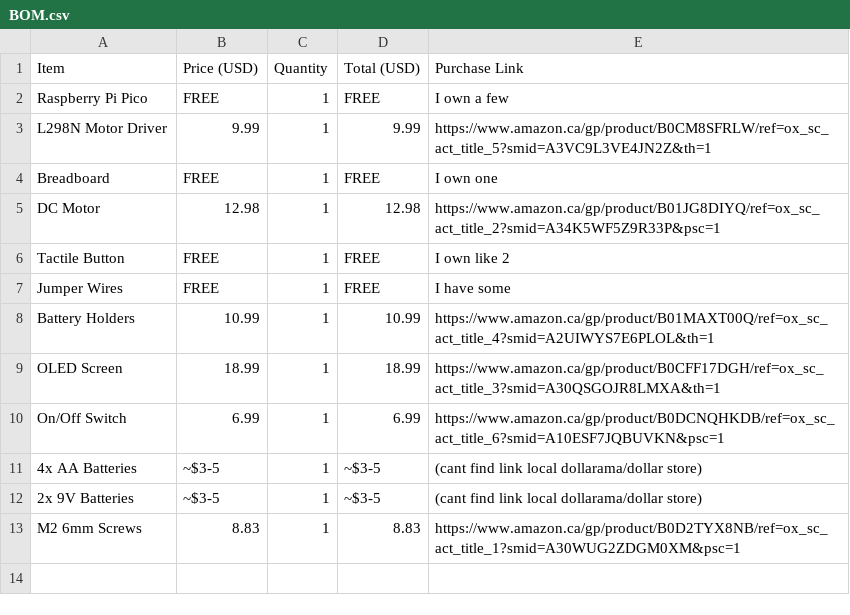
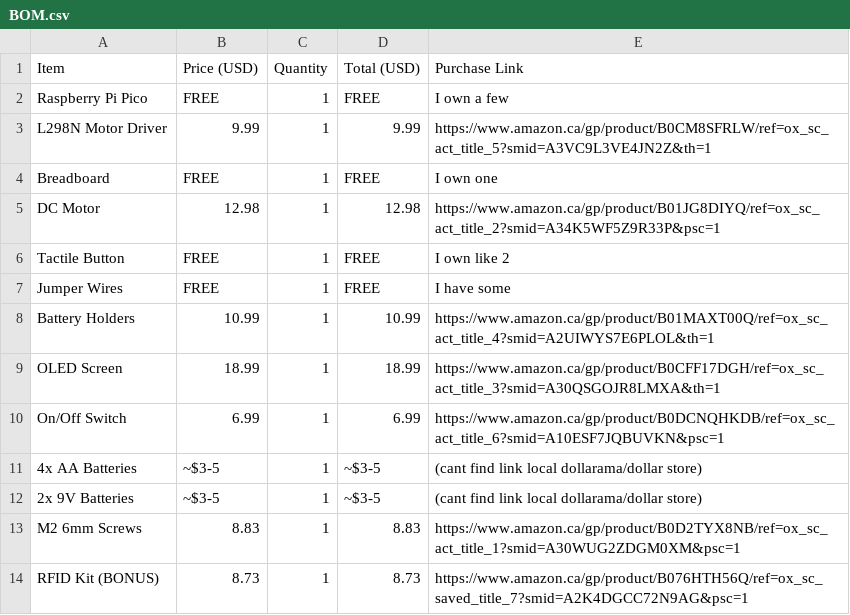
Before and after one commit to sneakiee/pokemon-card-launcher, a CSV file: BOM.csv, drawn as a sheet.

Commit message:
Update BOM.csv

```diff
--- a/BOM.csv
+++ b/BOM.csv
@@ -13 +13,2 @@ On/Off Switch,6.99,1,6.99,https://www.amazon.ca/gp/product/B0DCNQHKDB/ref=ox_sc_
 M2 6mm Screws,8.83,1,8.83,https://www.amazon.ca/gp/product/B0D2TYX8NB/ref=ox_sc_act_title_1?smid=A30WUG2ZDGM0XM&psc=1
+RFID Kit (BONUS),8.73,1,8.73,https://www.amazon.ca/gp/product/B076HTH56Q/ref=ox_sc_saved_title_7?smid=A2K4DGCC72N9AG&psc=1
```
